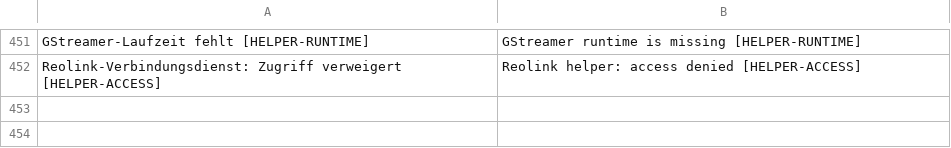
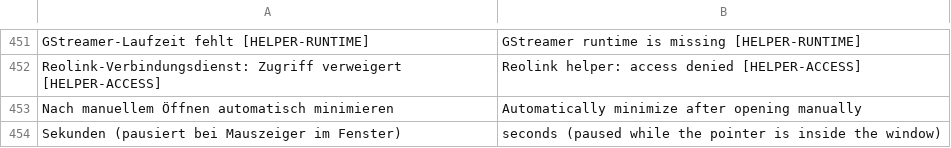
Before and after one commit to kulmi84/HomeCam-Monitor, a TSV file: assets/Strings.en.tsv, drawn as a sheet; only a part is shown, gaps mark what is left out.

Commit message:
Option zum automatischen Minimieren nach manuellem Öffnen ergänzen

```diff
--- a/assets/Strings.en.tsv
+++ b/assets/Strings.en.tsv
@@ -452 +452,3 @@ GStreamer-Laufzeit fehlt [HELPER-RUNTIME]	GStreamer runtime is missing [HELPER-R
 Reolink-Verbindungsdienst: Zugriff verweigert [HELPER-ACCESS]	Reolink helper: access denied [HELPER-ACCESS]
+Nach manuellem Öffnen automatisch minimieren	Automatically minimize after opening manually
+Sekunden (pausiert bei Mauszeiger im Fenster)	seconds (paused while the pointer is inside the window)
```
Also changed, not shown: 6 other files.
